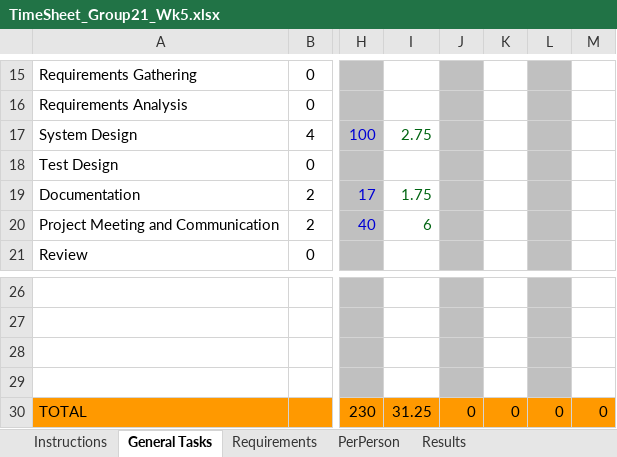
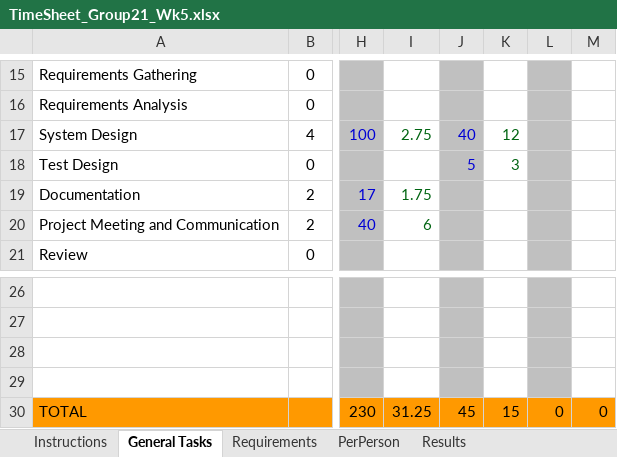
Before and after one commit to A5troGaze/CITS3200_Project, an Excel workbook: Documentation/Week 5/TimeSheet_Group21_Wk5.xlsx, sheet General Tasks, drawn as a sheet; only a part is shown, gaps mark what is left out; values as stored, in another font and other column widths than the file's, no borders; the diff names each change by its address in the sheet, - before the commit and + after, or states it on an @@ line.

```diff
--- a/Documentation/Week 5/TimeSheet_Group21_Wk5.xlsx (sheet General Tasks)
+++ b/Documentation/Week 5/TimeSheet_Group21_Wk5.xlsx (sheet General Tasks)
-J17: (empty)
+J17: 40
-K17: (empty)
+K17: 12
-J18: (empty)
+J18: 5
-K18: (empty)
+K18: 3
-J30: 0
+J30: 45
-K30: 0
+K30: 15
```
Also changed, not shown: sheet PerPerson, sheet Requirements, sheet Results, Documentation/Week 5/Booked Hours/Booked_Hours_Christo.xlsx, Documentation/Week 5/Booked Hours/Booked_Hours_Dylan.xlsx, 8 other files.
